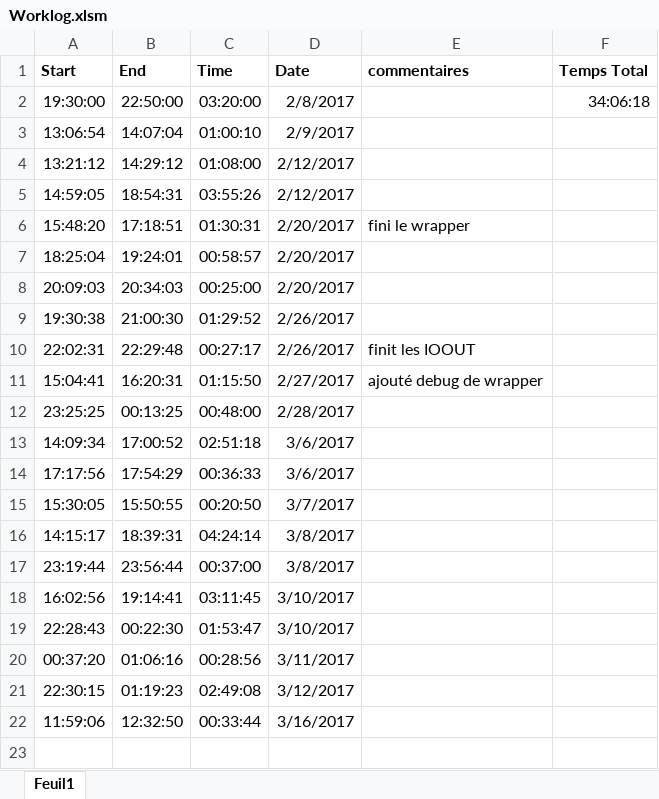
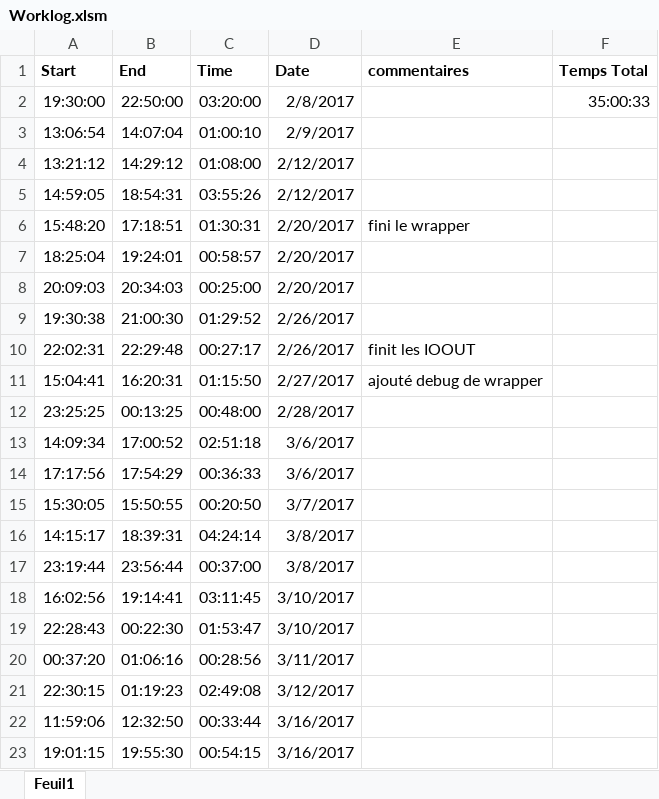
Before and after one commit to Progdrasil/CEAMatlabAPI, an Excel workbook: Worklog.xlsm, sheet Feuil1, drawn as a sheet; values as stored, in another font and other column widths than the file's, no borders; charts and pictures not drawn; the diff names each change by its address in the sheet, - before the commit and + after, or states it on an @@ line.

```diff
--- a/Worklog.xlsm (sheet Feuil1)
+++ b/Worklog.xlsm (sheet Feuil1)
-F2 (Temps Total): 34:06:18
+F2 (Temps Total): 35:00:33
+row 23: 19:01:15 | 19:55:30 | 00:54:15 | 3/16/2017
```
Also changed, not shown: charts or pictures, 3 other files.
